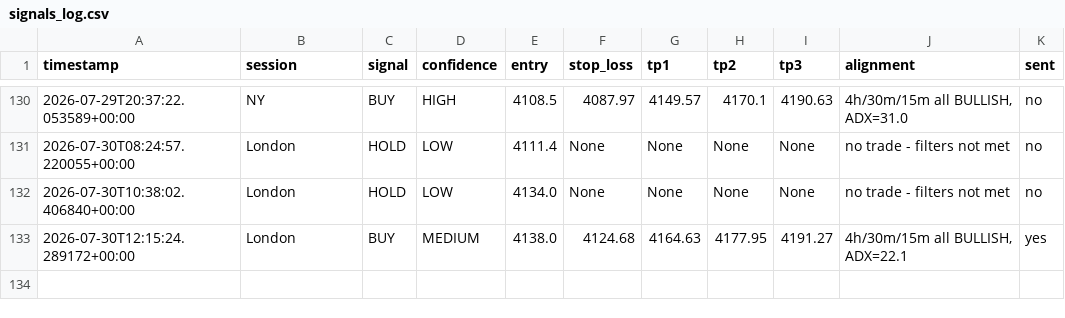
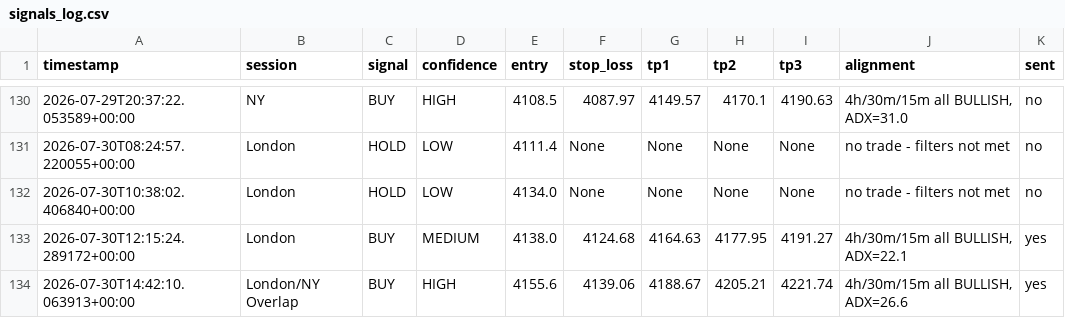
Before and after one commit to tinomtakiwa/xauusd-trading-signals, a CSV file: signals_log.csv, drawn as a sheet; only a part is shown, gaps mark what is left out; the diff names each change by its address in the sheet, - before the commit and + after, or states it on an @@ line.

```diff
--- a/signals_log.csv
+++ b/signals_log.csv
+row 134: 2026-07-30T14:42:10.063913+00:00 | London/NY Overlap | BUY | HIGH | 4155.6 | 4139.06 | 4188.67 | 4205.21 | 4221.74 | 4h/30m/15m all BULLISH, ADX=26.6 | yes
```
Also changed, not shown: 1 other file.
